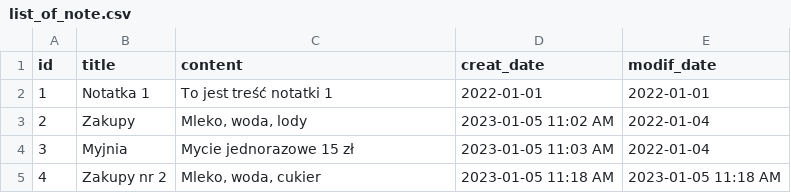
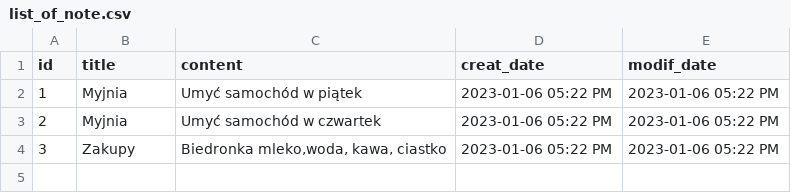
Before and after one commit to RobertBykowski/PycharmProjects, a CSV file: Note/list_of_note.csv, drawn as a sheet.

Commit message:
App note, module find_note

```diff
--- a/Note/list_of_note.csv
+++ b/Note/list_of_note.csv
@@ -1,5 +1,4 @@
 id,title,content,creat_date,modif_date
-1,Notatka 1,To jest treść notatki 1,2022-01-01,2022-01-01
-2,Zakupy ,"Mleko, woda, lody ",2023-01-05 11:02 AM,2022-01-04
-3,Myjnia ,Mycie jednorazowe 15 zł ,2023-01-05 11:03 AM,2022-01-04
-4,Zakupy nr 2,"Mleko, woda, cukier ",2023-01-05 11:18 AM,2023-01-05 11:18 AM
+1,Myjnia,Umyć samochód w piątek,2023-01-06 05:22 PM,2023-01-06 05:22 PM
+2,Myjnia,Umyć samochód w czwartek,2023-01-06 05:22 PM,2023-01-06 05:22 PM
+3,Zakupy,"Biedronka mleko,woda, kawa, ciastko",2023-01-06 05:22 PM,2023-01-06 05:22 PM
```
Also changed, not shown: 5 other files.
